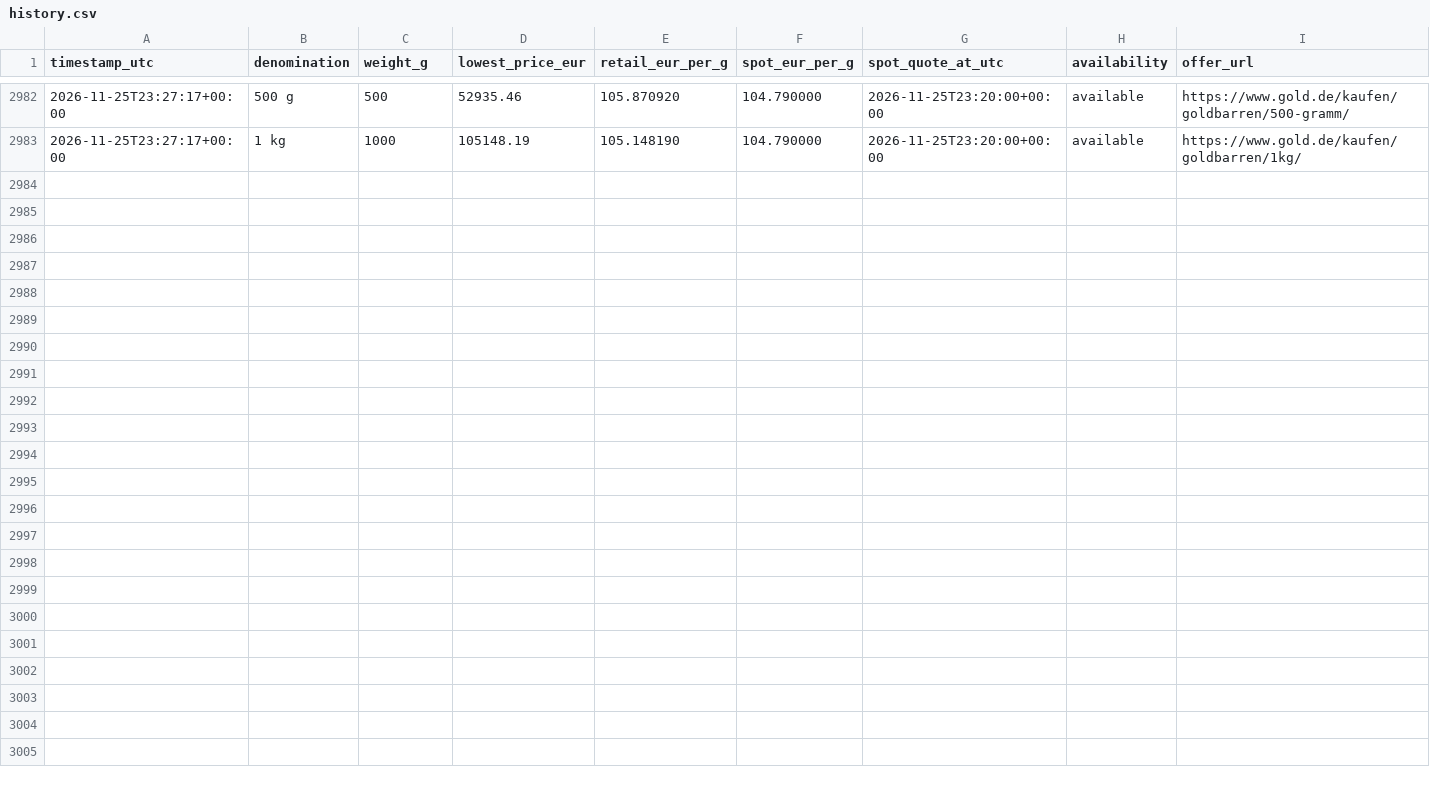
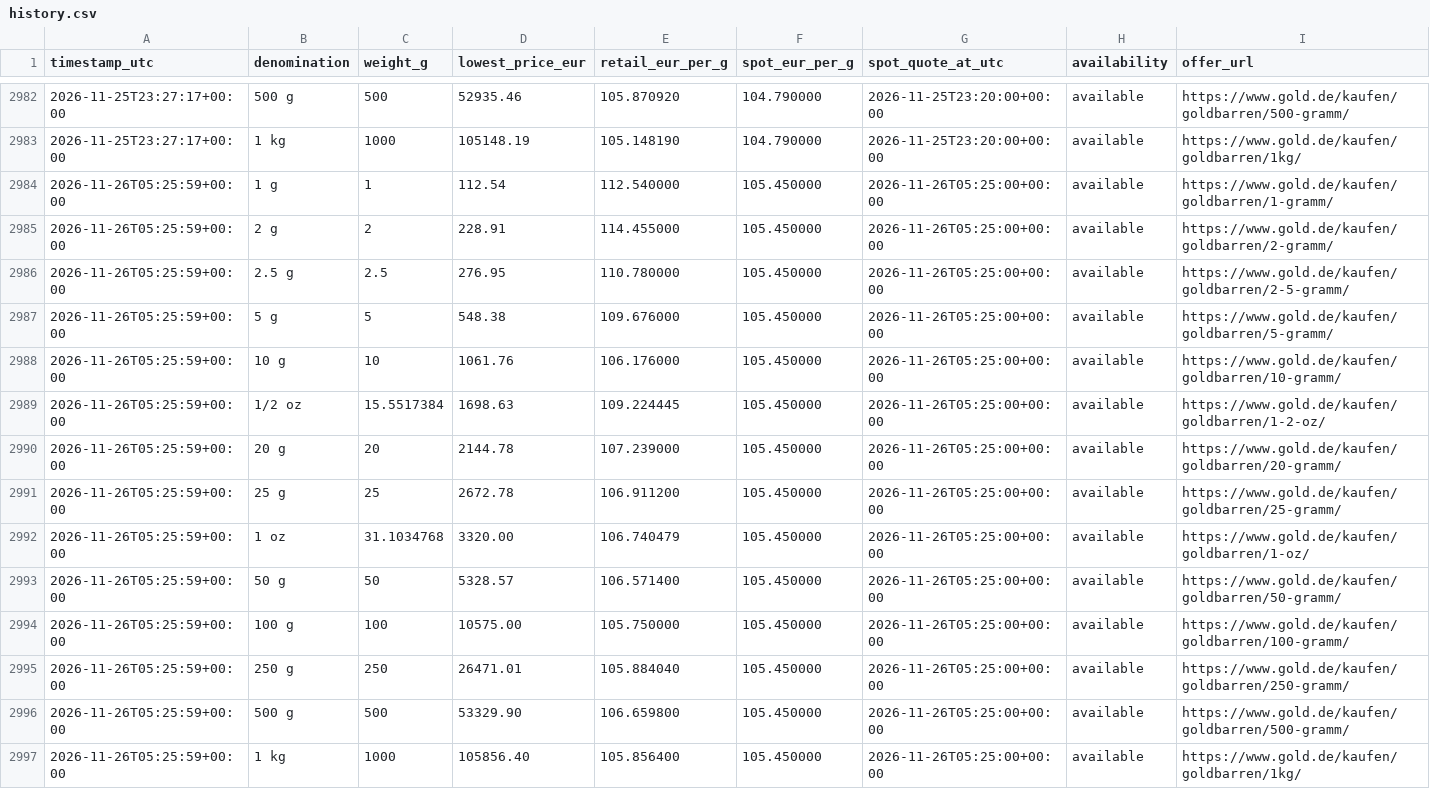
Before and after one commit to ShabazAfraj/gold-price-dashboard, a CSV file: public/data/history.csv, drawn as a sheet; only a part is shown, gaps mark what is left out; rows hold the shown columns only; the diff names each change by its address in the sheet, - before the commit and + after, or states it on an @@ line.

```diff
--- a/public/data/history.csv
+++ b/public/data/history.csv
+row 2984: 2026-11-26T05:25:59+00:00 | 1 g | 1 | 112.54 | 112.540000 | 105.450000 | 2026-11-26T05:25:00+00:00 | available | https://www.gold.de/kaufen/goldbarren/1-gramm/
+row 2985: 2026-11-26T05:25:59+00:00 | 2 g | 2 | 228.91 | 114.455000 | 105.450000 | 2026-11-26T05:25:00+00:00 | available | https://www.gold.de/kaufen/goldbarren/2-gramm/
+row 2986: 2026-11-26T05:25:59+00:00 | 2.5 g | 2.5 | 276.95 | 110.780000 | 105.450000 | 2026-11-26T05:25:00+00:00 | available | https://www.gold.de/kaufen/goldbarren/2-5-gramm/
+row 2987: 2026-11-26T05:25:59+00:00 | 5 g | 5 | 548.38 | 109.676000 | 105.450000 | 2026-11-26T05:25:00+00:00 | available | https://www.gold.de/kaufen/goldbarren/5-gramm/
+row 2988: 2026-11-26T05:25:59+00:00 | 10 g | 10 | 1061.76 | 106.176000 | 105.450000 | 2026-11-26T05:25:00+00:00 | available | https://www.gold.de/kaufen/goldbarren/10-gramm/
+row 2989: 2026-11-26T05:25:59+00:00 | 1/2 oz | 15.5517384 | 1698.63 | 109.224445 | 105.450000 | 2026-11-26T05:25:00+00:00 | available | https://www.gold.de/kaufen/goldbarren/1-2-oz/
+row 2990: 2026-11-26T05:25:59+00:00 | 20 g | 20 | 2144.78 | 107.239000 | 105.450000 | 2026-11-26T05:25:00+00:00 | available | https://www.gold.de/kaufen/goldbarren/20-gramm/
+row 2991: 2026-11-26T05:25:59+00:00 | 25 g | 25 | 2672.78 | 106.911200 | 105.450000 | 2026-11-26T05:25:00+00:00 | available | https://www.gold.de/kaufen/goldbarren/25-gramm/
+row 2992: 2026-11-26T05:25:59+00:00 | 1 oz | 31.1034768 | 3320.00 | 106.740479 | 105.450000 | 2026-11-26T05:25:00+00:00 | available | https://www.gold.de/kaufen/goldbarren/1-oz/
+row 2993: 2026-11-26T05:25:59+00:00 | 50 g | 50 | 5328.57 | 106.571400 | 105.450000 | 2026-11-26T05:25:00+00:00 | available | https://www.gold.de/kaufen/goldbarren/50-gramm/
+row 2994: 2026-11-26T05:25:59+00:00 | 100 g | 100 | 10575.00 | 105.750000 | 105.450000 | 2026-11-26T05:25:00+00:00 | available | https://www.gold.de/kaufen/goldbarren/100-gramm/
+row 2995: 2026-11-26T05:25:59+00:00 | 250 g | 250 | 26471.01 | 105.884040 | 105.450000 | 2026-11-26T05:25:00+00:00 | available | https://www.gold.de/kaufen/goldbarren/250-gramm/
+row 2996: 2026-11-26T05:25:59+00:00 | 500 g | 500 | 53329.90 | 106.659800 | 105.450000 | 2026-11-26T05:25:00+00:00 | available | https://www.gold.de/kaufen/goldbarren/500-gramm/
+row 2997: 2026-11-26T05:25:59+00:00 | 1 kg | 1000 | 105856.40 | 105.856400 | 105.450000 | 2026-11-26T05:25:00+00:00 | available | https://www.gold.de/kaufen/goldbarren/1kg/
```
